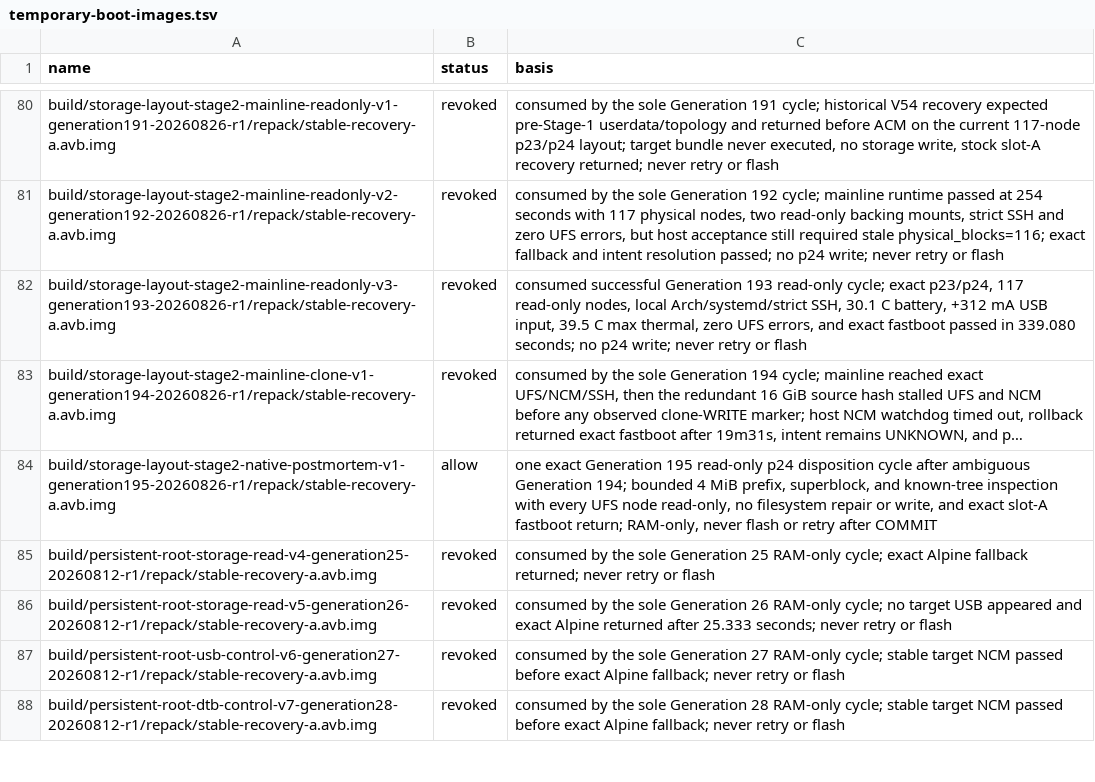
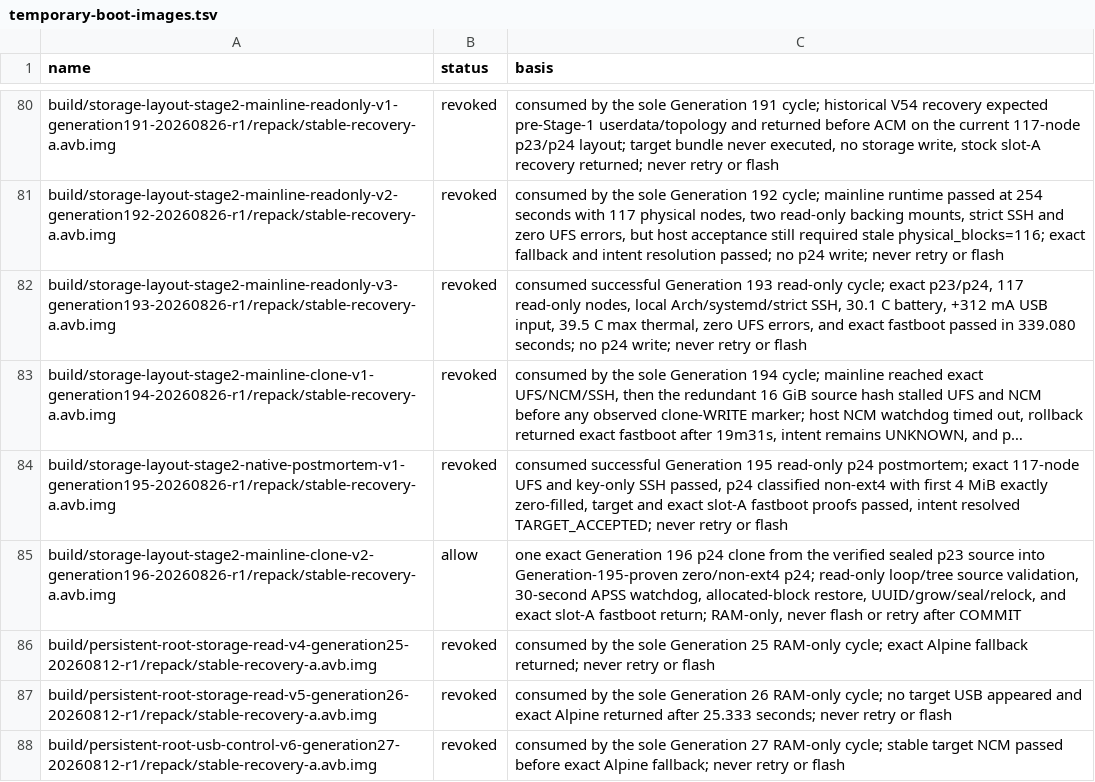
Before and after one commit to klimovich008/rog5-linux, a TSV file: manifests/temporary-boot-images.tsv, drawn as a sheet; only a part is shown, gaps mark what is left out; the shorter side is filled out with more unchanged rows; long unchanged cells end in …; the diff names each change by its address in the sheet, - before the commit and + after, or states it on an @@ line.

```diff
--- a/manifests/temporary-boot-images.tsv
+++ b/manifests/temporary-boot-images.tsv
-B84 (status): allow
+B84 (status): revoked
-C84 (basis): one exact Generation 195 read-only p24 disposition cycle after ambiguous Generation 194; bounded 4 MiB prefix, superblock, and known-tree inspection with every UFS node read-only, no filesystem repair or write, and exact slot-A fastboot return; RAM-only, never flash or retry after COMMIT
+C84 (basis): consumed successful Generation 195 read-only p24 postmortem; exact 117-node UFS and key-only SSH passed, p24 classified non-ext4 with first 4 MiB exactly zero-filled, target and exact slot-A fastboot proofs passed, intent resolved TARGET_ACCEPTED; never retry or flash
+row 85: build/storage-layout-stage2-mainline-clone-v2-generation196-20260826-r1/repack/stable-recovery-a.avb.img | allow | one exact Generation 196 p24 clone from the verified sealed p23 source into Generation-195-proven zero/non-ext4 p24; read-only loop/tree source validation, 30-second APSS watchdog, allocated-block restore, UUID/grow/seal/relock, and exact slot-A fastboot return; RAM-only, never flash or retry after COMMIT
```
Also changed, not shown: manifests/artifacts.tsv, 18 other files.
